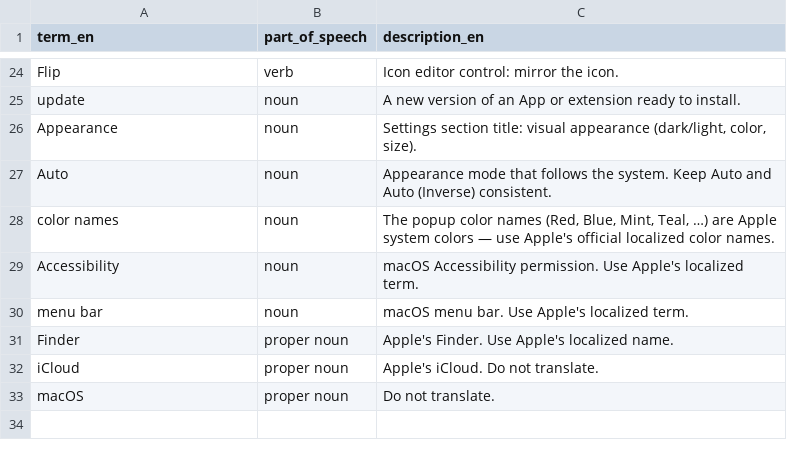
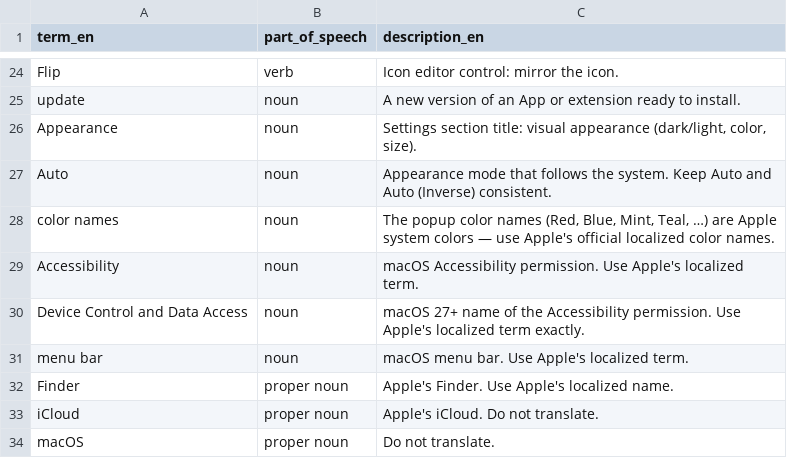
Before and after one commit to pilotmoon/PopClip-Localization, a CSV file: popclip-glossary.csv, drawn as a sheet; only a part is shown, gaps mark what is left out; the diff names each change by its address in the sheet, - before the commit and + after, or states it on an @@ line.

Commit message:
Strings for the macOS 27 Device Control and Data Access permission name

```diff
--- a/popclip-glossary.csv
+++ b/popclip-glossary.csv
+row 30: Device Control and Data Access | noun | macOS 27+ name of the Accessibility permission. Use Apple's localized term exactly.
```
Also changed, not shown: 19 other files.
